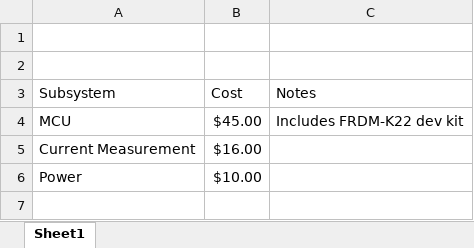
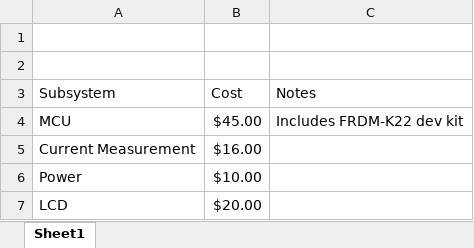
Before and after one commit to rmfharvey/EE4951_REPO, an Excel workbook: Documentation/Budget 9-22-15.xlsx, sheet Sheet1, drawn as a sheet; values as stored, in another font and other column widths than the file's, no borders; charts and pictures not drawn; the diff names each change by its address in the sheet, - before the commit and + after, or states it on an @@ line.

Commit message:
LCD cost added

```diff
--- a/Documentation/Budget 9-22-15.xlsx (sheet Sheet1)
+++ b/Documentation/Budget 9-22-15.xlsx (sheet Sheet1)
+row 7: LCD | $20.00
```
